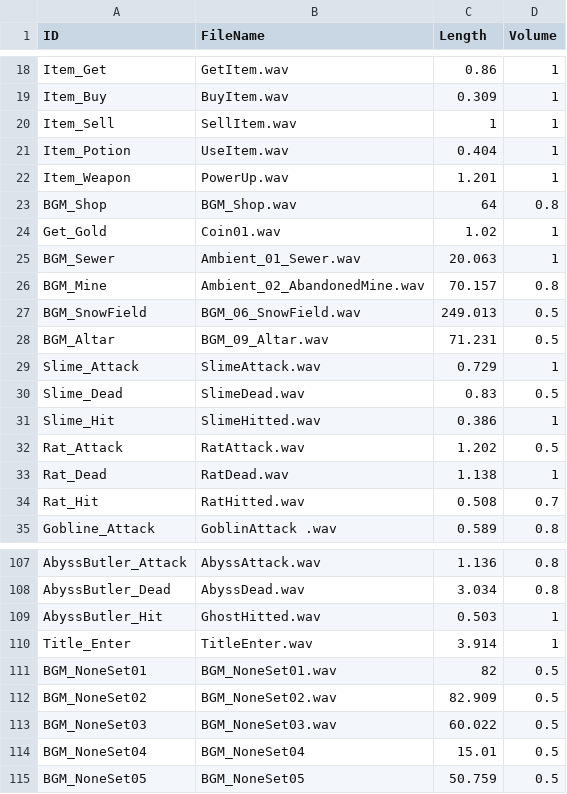
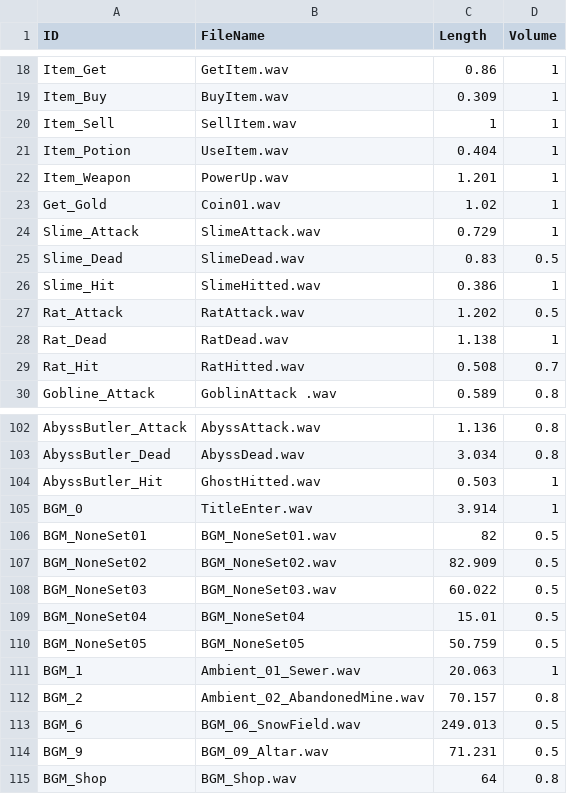
Before and after one commit to SpartChapter2Team10/TextConsoleRPG_Team10, a CSV file: TextConsoleRPG_Team10/Resources/Sounds/Sounds.csv, drawn as a sheet; only a part is shown, gaps mark what is left out.

```diff
--- a/TextConsoleRPG_Team10/Resources/Sounds/Sounds.csv
+++ b/TextConsoleRPG_Team10/Resources/Sounds/Sounds.csv
@@ -22,8 +22,3 @@ Item_Potion,UseItem.wav,0.404,1
 Item_Weapon,PowerUp.wav,1.201,1
-BGM_Shop,BGM_Shop.wav,64,0.8
 Get_Gold,Coin01.wav,1.02,1
-BGM_Sewer,Ambient_01_Sewer.wav,20.063,1
-BGM_Mine,Ambient_02_AbandonedMine.wav,70.157,0.8
-BGM_SnowField,BGM_06_SnowField.wav,249.013,0.5
-BGM_Altar,BGM_09_Altar.wav,71.231,0.5
 Slime_Attack,SlimeAttack.wav,0.729,1
@@ -109,3 +104,3 @@ AbyssButler_Dead,AbyssDead.wav,3.034,0.8
 AbyssButler_Hit,GhostHitted.wav,0.503,1
-Title_Enter,TitleEnter.wav,3.914,1
+BGM_0,TitleEnter.wav,3.914,1
 BGM_NoneSet01,BGM_NoneSet01.wav,82,0.5
@@ -115 +110,6 @@ BGM_NoneSet04,BGM_NoneSet04,15.01,0.5
 BGM_NoneSet05,BGM_NoneSet05,50.759,0.5
+BGM_1,Ambient_01_Sewer.wav,20.063,1
+BGM_2,Ambient_02_AbandonedMine.wav,70.157,0.8
+BGM_6,BGM_06_SnowField.wav,249.013,0.5
+BGM_9,BGM_09_Altar.wav,71.231,0.5
+BGM_Shop,BGM_Shop.wav,64,0.8
```
Also changed, not shown: TextConsoleRPG_Team10/Resources/Stories/Stories.csv, 5 other files.
